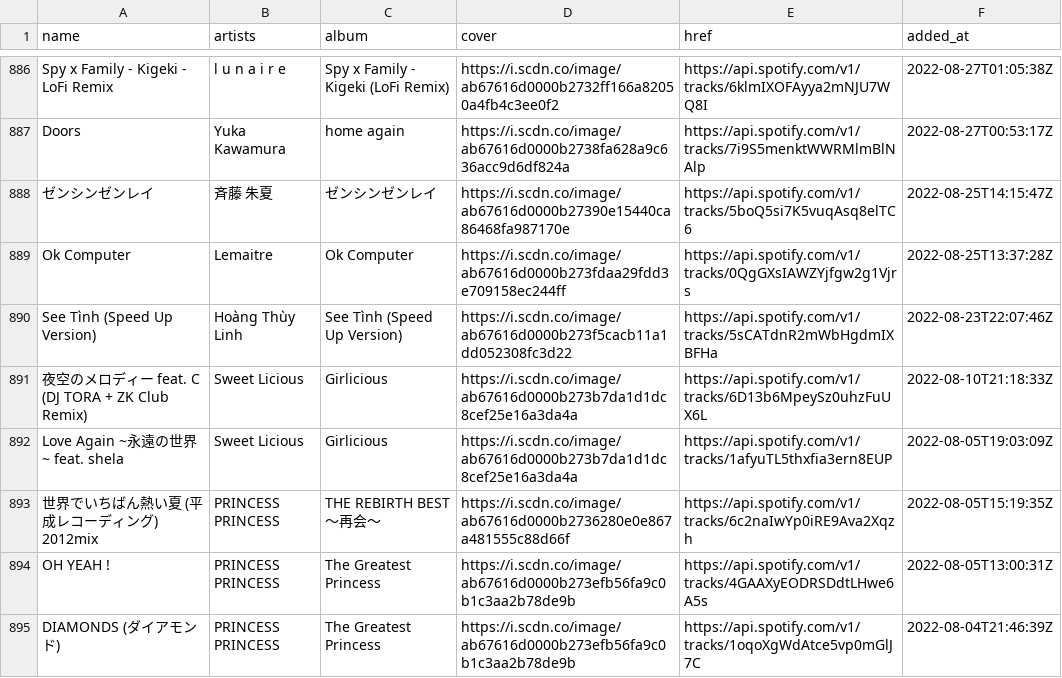
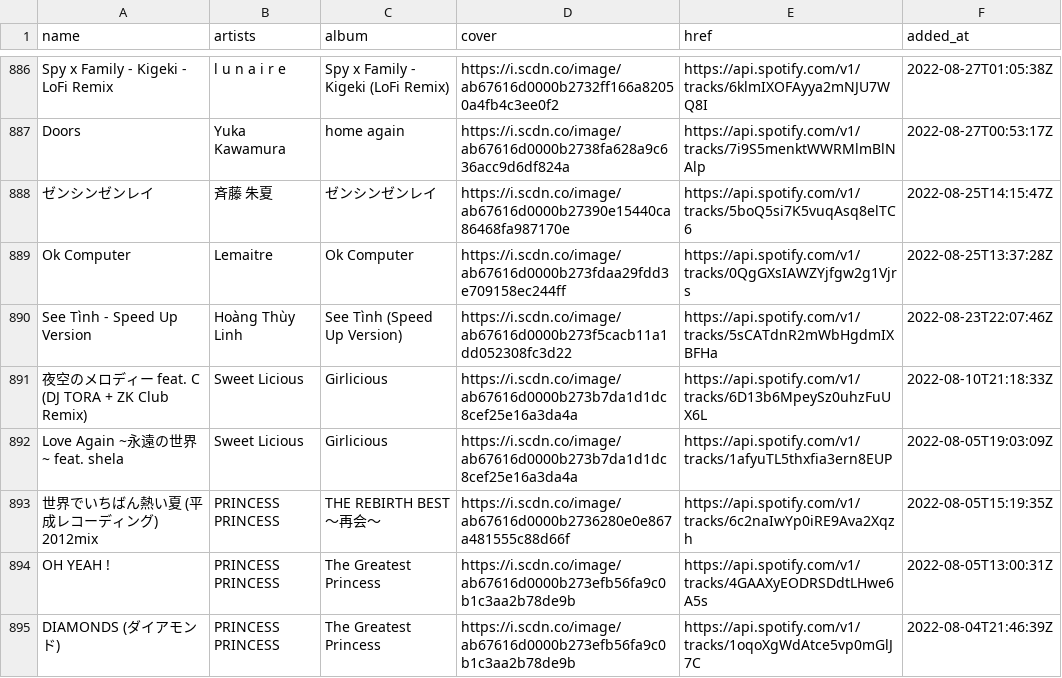
Before and after one commit to nyok/MySpotifyLikedSongs, a TSV file: LikedSongs/LikedSongs.tsv, drawn as a sheet; only a part is shown, gaps mark what is left out.

Commit message:
New songs (Automatic update)

```diff
--- a/LikedSongs/LikedSongs.tsv
+++ b/LikedSongs/LikedSongs.tsv
@@ -889,3 +889,3 @@ Doors	Yuka Kawamura	home again	https://i.scdn.co/image/ab67616d0000b2738fa628a9c
 Ok Computer	Lemaitre	Ok Computer	https://i.scdn.co/image/ab67616d0000b273fdaa29fdd3e709158ec244ff	https://api.spotify.com/v1/tracks/0QgGXsIAWZYjfgw2g1Vjrs	2022-08-25T13:37:28Z
-See Tình (Speed Up Version)	Hoàng Thùy Linh	See Tình (Speed Up Version)	https://i.scdn.co/image/ab67616d0000b273f5cacb11a1dd052308fc3d22	https://api.spotify.com/v1/tracks/5sCATdnR2mWbHgdmIXBFHa	2022-08-23T22:07:46Z
+See Tình - Speed Up Version	Hoàng Thùy Linh	See Tình (Speed Up Version)	https://i.scdn.co/image/ab67616d0000b273f5cacb11a1dd052308fc3d22	https://api.spotify.com/v1/tracks/5sCATdnR2mWbHgdmIXBFHa	2022-08-23T22:07:46Z
 夜空のメロディー feat. C (DJ TORA + ZK Club Remix)	Sweet Licious	Girlicious	https://i.scdn.co/image/ab67616d0000b273b7da1d1dc8cef25e16a3da4a	https://api.spotify.com/v1/tracks/6D13b6MpeySz0uhzFuUX6L	2022-08-10T21:18:33Z
```
